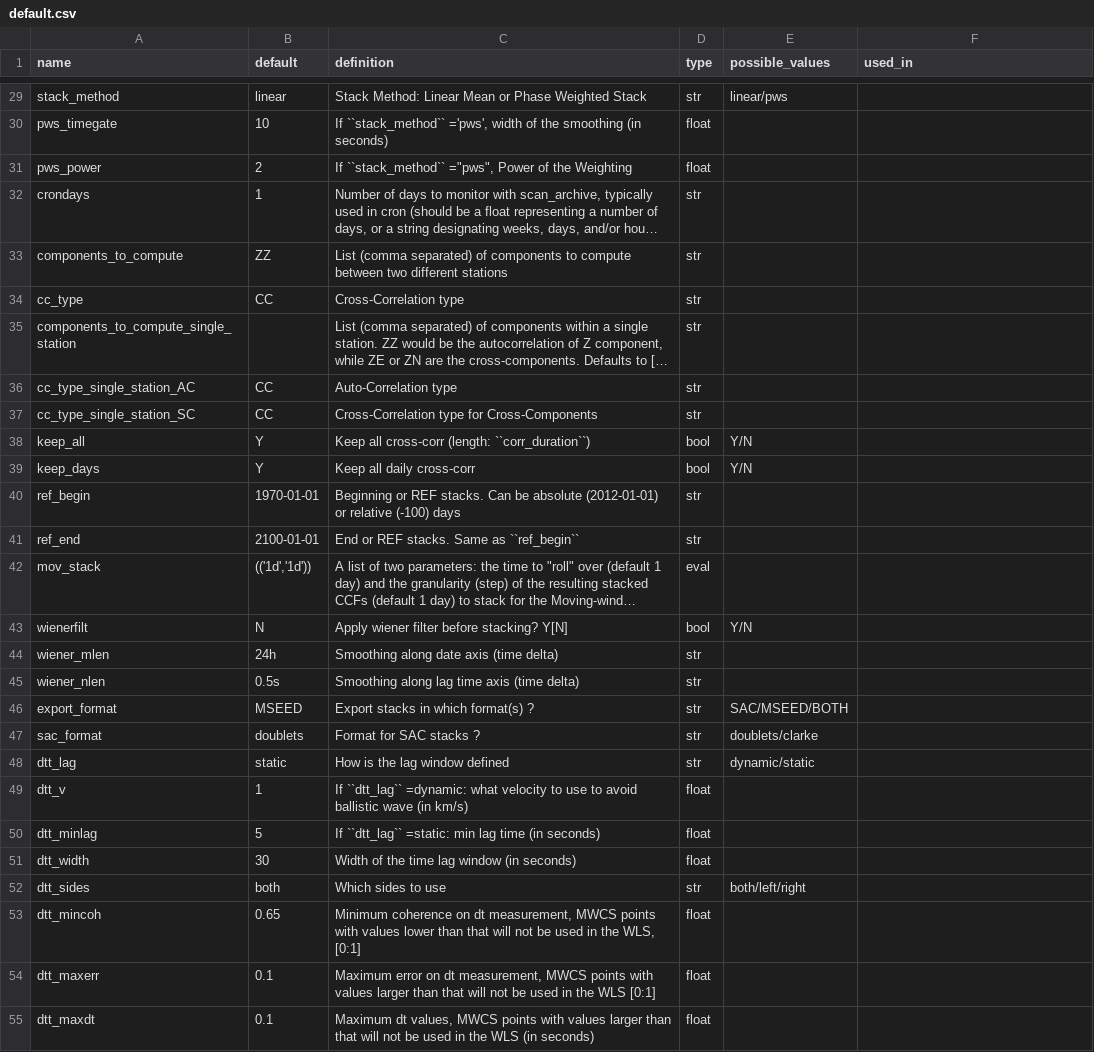
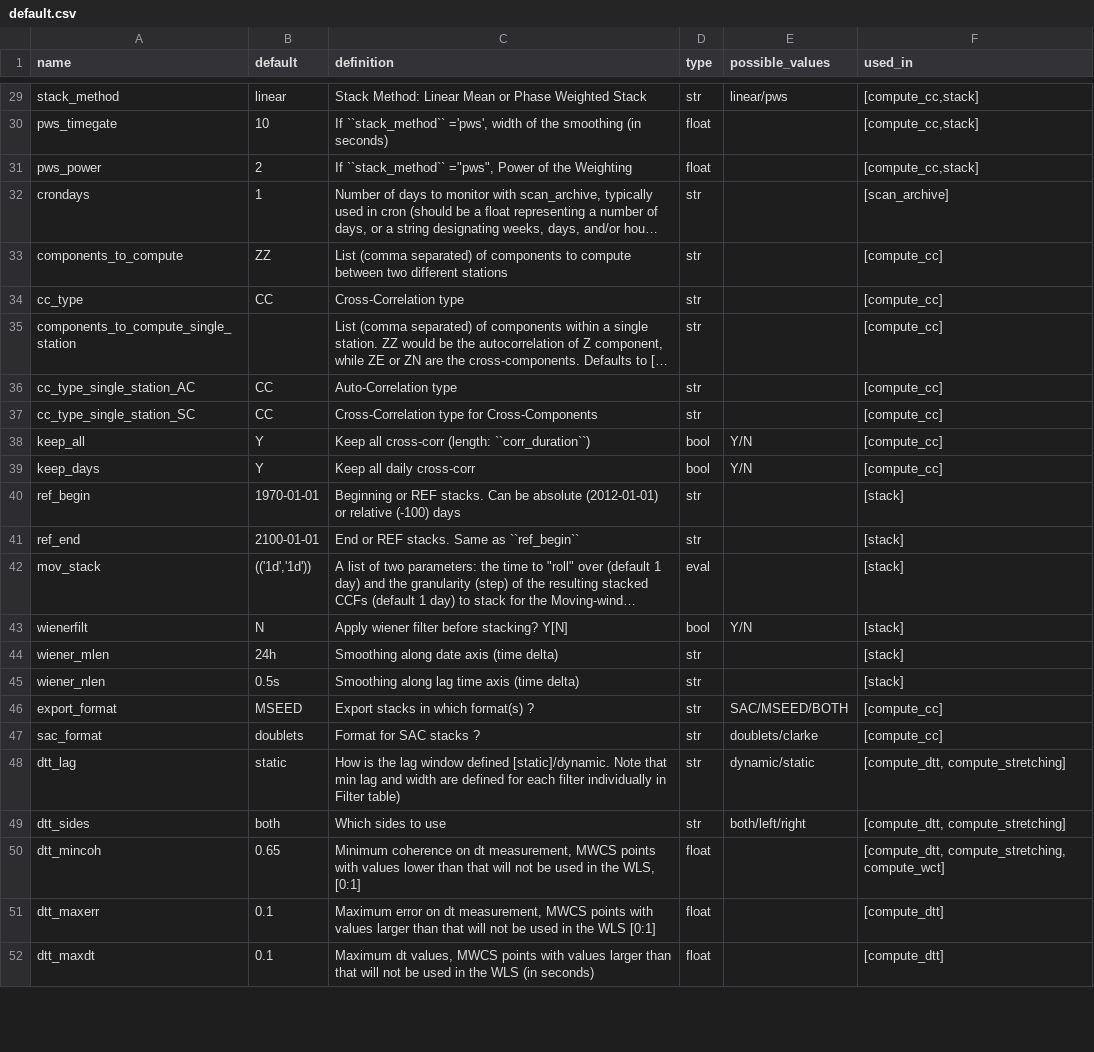
Before and after one commit to ROBelgium/MSNoise, a CSV file: msnoise/default.csv, drawn as a sheet; only a part is shown, gaps mark what is left out; long unchanged cells end in …; removed rows and columns are numbered as before the commit, all else as after; the diff covers the shown part only; the diff names each change by its address in the sheet, - before the commit and + after, or states it on an @@ line.

Commit message:
dtt params to filter table + filter config used_in

```diff
--- a/msnoise/default.csv
+++ b/msnoise/default.csv
-F29:F31 (used_in): (empty)
+F29:F31 (used_in): [compute_cc,stack]
-F32 (used_in): (empty)
+F32 (used_in): [scan_archive]
-F33:F39 (used_in): (empty)
+F33:F39 (used_in): [compute_cc]
-F40:F45 (used_in): (empty)
+F40:F45 (used_in): [stack]
-F46:F47 (used_in): (empty)
+F46:F47 (used_in): [compute_cc]
-C48 (definition): …window defined
+C48 (definition): …window defined [static]/dynamic. Note that min lag and width are defined for each filter individually in Filter table)
-F48 (used_in): (empty)
+F48 (used_in): [compute_dtt, compute_stretching]
-row 49: dtt_v | 1 | If ``dtt_lag`` =dynamic: what velocity to use to avoid ballistic wave (in km/s) | float
-row 50: dtt_minlag | 5 | If ``dtt_lag`` =static: min lag time (in seconds) | float
-row 51: dtt_width | 30 | Width of the time lag window (in seconds) | float
-F49 (used_in): (empty)
+F49 (used_in): [compute_dtt, compute_stretching]
-F50 (used_in): (empty)
+F50 (used_in): [compute_dtt, compute_stretching, compute_wct]
-F51:F52 (used_in): (empty)
+F51:F52 (used_in): [compute_dtt]
```
Also changed, not shown: 1 added row and 50 edited cells elsewhere in this file, 5 other files.
